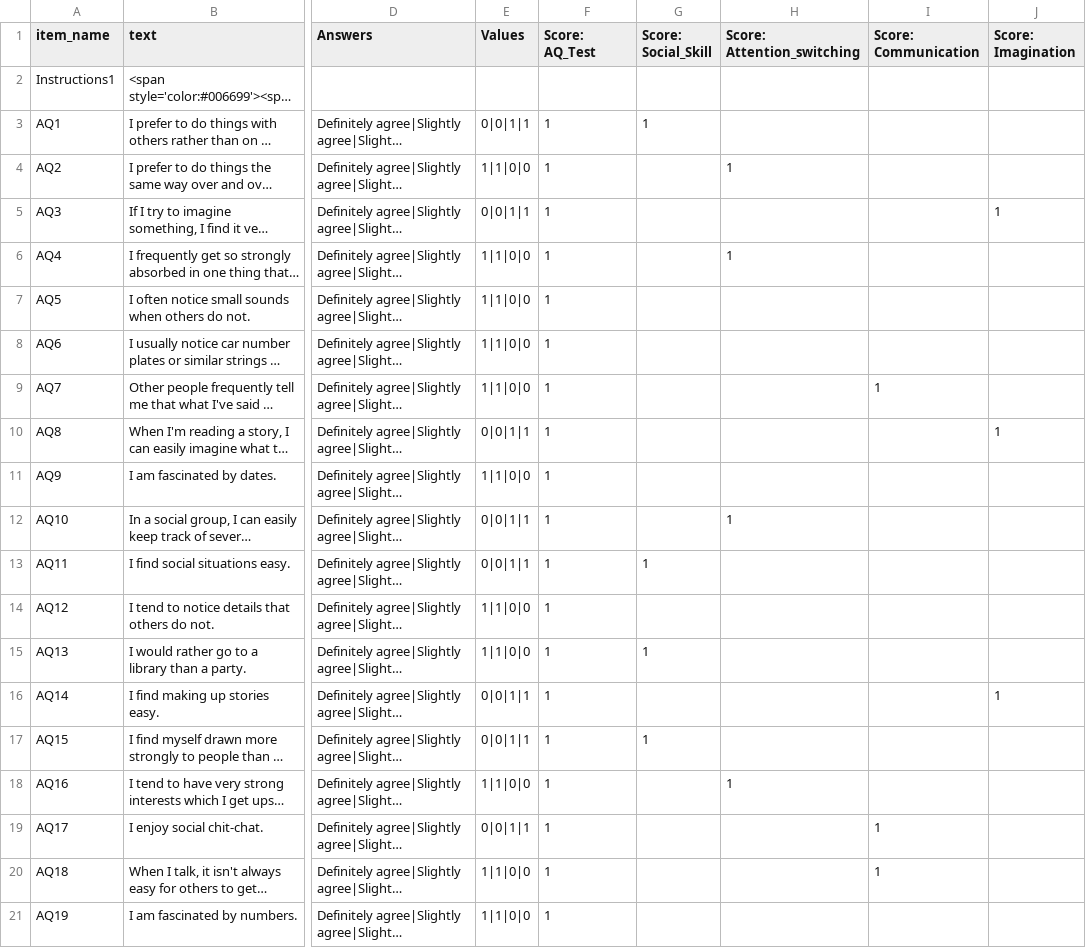
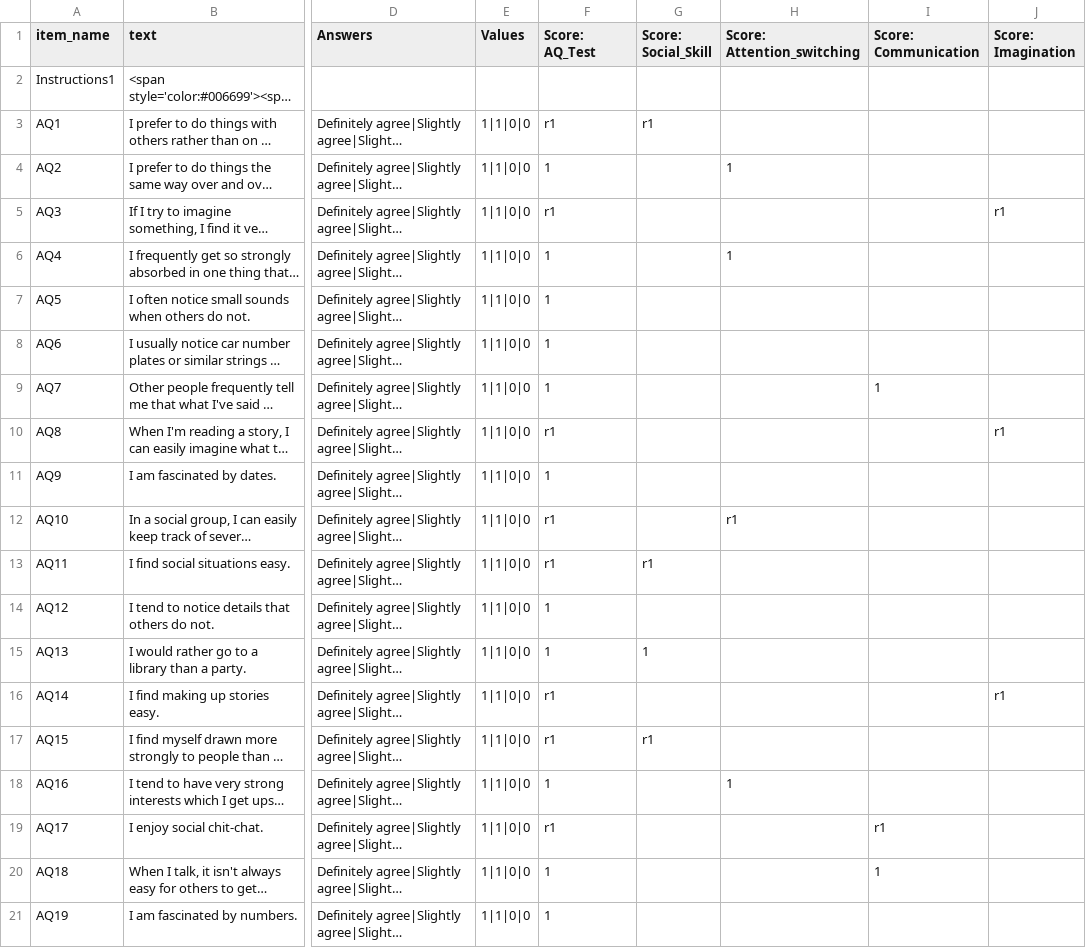
Before and after one commit to e-cog-battery/digit-symbol, a CSV file: Default/DefaultSurveys/autism_quotient.csv, drawn as a sheet; only a part is shown, gaps mark what is left out; long unchanged cells end in …; the diff covers the shown part only; the diff names each change by its address in the sheet, - before the commit and + after, or states it on an @@ line.

```diff
--- a/Default/DefaultSurveys/autism_quotient.csv
+++ b/Default/DefaultSurveys/autism_quotient.csv
-E3 (Values): 0|0|1|1
+E3 (Values): 1|1|0|0
-F3 (Score: AQ_Test): 1
+F3 (Score: AQ_Test): r1
-G3 (Score: Social_Skill): 1
+G3 (Score: Social_Skill): r1
-E5 (Values): 0|0|1|1
+E5 (Values): 1|1|0|0
-F5 (Score: AQ_Test): 1
+F5 (Score: AQ_Test): r1
-J5 (Score: Imagination): 1
+J5 (Score: Imagination): r1
-E10 (Values): 0|0|1|1
+E10 (Values): 1|1|0|0
-F10 (Score: AQ_Test): 1
+F10 (Score: AQ_Test): r1
-J10 (Score: Imagination): 1
+J10 (Score: Imagination): r1
-E12:E13 (Values): 0|0|1|1
+E12:E13 (Values): 1|1|0|0
-F12:F13 (Score: AQ_Test): 1
+F12:F13 (Score: AQ_Test): r1
-H12 (Score: Attention_switching): 1
+H12 (Score: Attention_switching): r1
-G13 (Score: Social_Skill): 1
+G13 (Score: Social_Skill): r1
-E16:E17 (Values): 0|0|1|1
+E16:E17 (Values): 1|1|0|0
-F16:F17 (Score: AQ_Test): 1
+F16:F17 (Score: AQ_Test): r1
-J16 (Score: Imagination): 1
+J16 (Score: Imagination): r1
-G17 (Score: Social_Skill): 1
+G17 (Score: Social_Skill): r1
-E19 (Values): 0|0|1|1
+E19 (Values): 1|1|0|0
-F19 (Score: AQ_Test): 1
+F19 (Score: AQ_Test): r1
-I19 (Score: Communication): 1
+I19 (Score: Communication): r1
```
Also changed, not shown: 54 edited cells elsewhere in this file, 2 other files.
